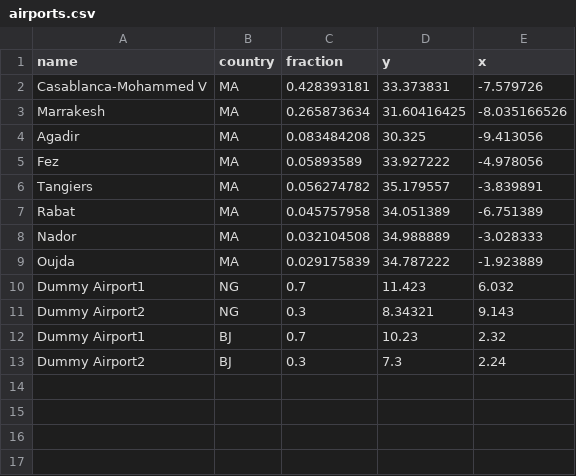
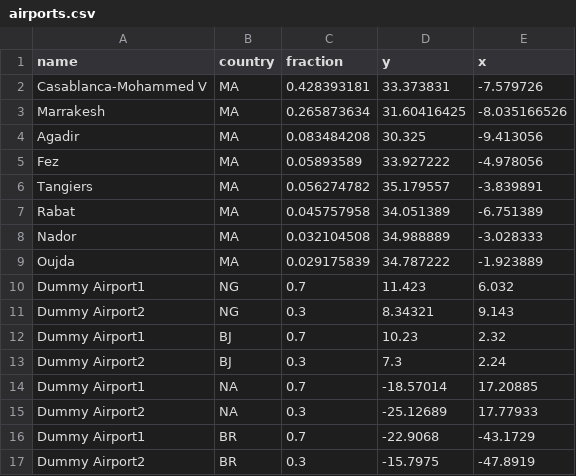
Before and after one commit to pypsa-meets-earth/pypsa-earth, a CSV file: data/airports.csv, drawn as a sheet.

```diff
--- a/data/airports.csv
+++ b/data/airports.csv
@@ -13 +13,5 @@ Dummy Airport1,BJ,0.7,10.23,2.32
 Dummy Airport2,BJ,0.3,7.3,2.24
+Dummy Airport1,NA,0.7,-18.57014,17.20885
+Dummy Airport2,NA,0.3,-25.12689,17.77933
+Dummy Airport1,BR,0.7,-22.9068,-43.1729
+Dummy Airport2,BR,0.3,-15.7975,-47.8919
```
Also changed, not shown: data/energy_totals_DF_2030.csv, data/export_ports.csv, 6 other files.
